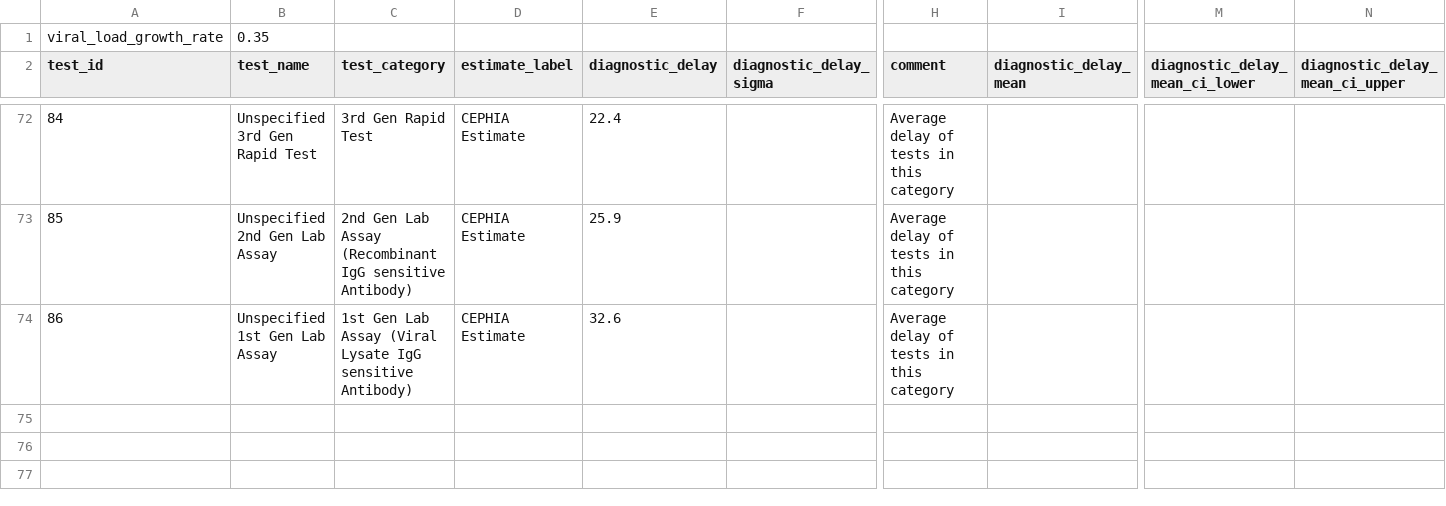
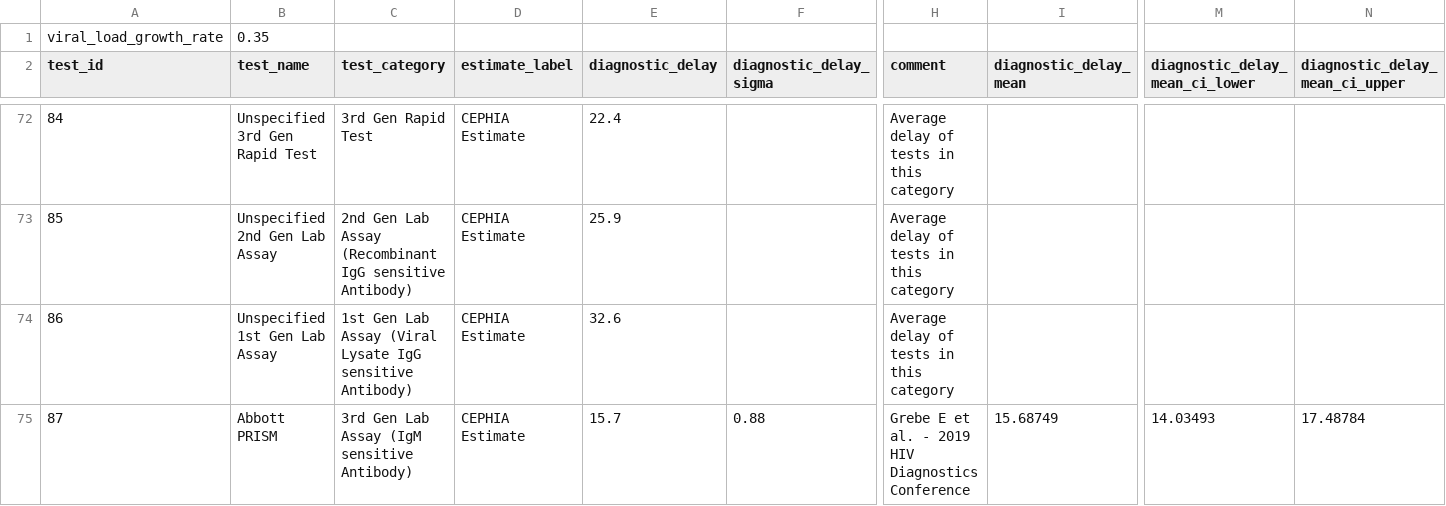
Before and after one commit to eduardgrebe/infection-dating-tool, a CSV file: cephia/infection_dating_tool/static/test_and_properties/diagnostic_tests_and_properties.csv, drawn as a sheet; only a part is shown, gaps mark what is left out; rows hold the shown columns only; the diff names each change by its address in the sheet, - before the commit and + after, or states it on an @@ line.

Commit message:
Added a new test and property estimate for Abbott PRISM

```diff
--- a/cephia/infection_dating_tool/static/test_and_properties/diagnostic_tests_and_properties.csv
+++ b/cephia/infection_dating_tool/static/test_and_properties/diagnostic_tests_and_properties.csv
+row 75: 87 | Abbott PRISM | 3rd Gen Lab Assay (IgM sensitive Antibody) | CEPHIA Estimate | 15.7 | 0.88 | Grebe E et al. - 2019 HIV Diagnostics Conference | 15.68749 | 14.03493 | 17.48784
```
